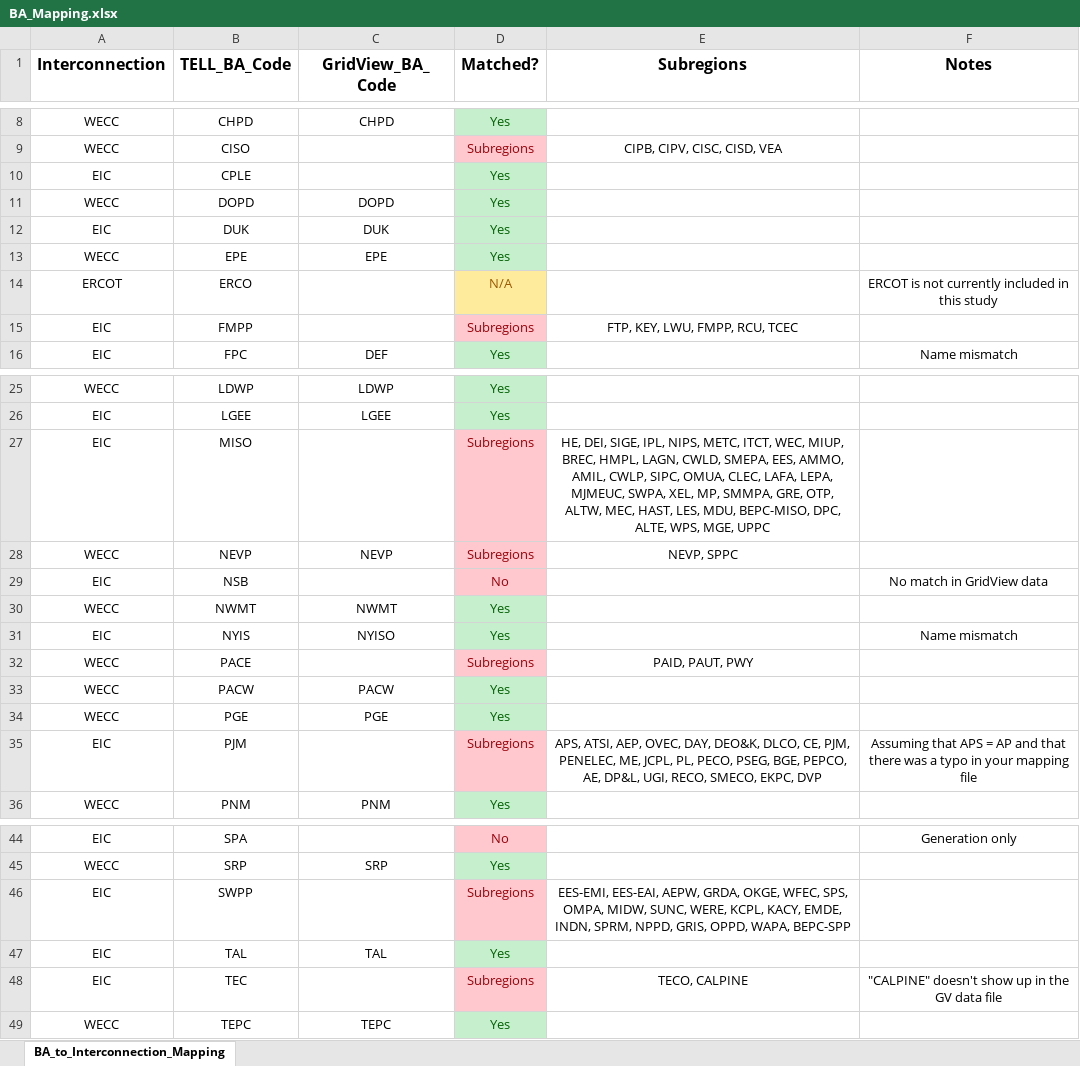
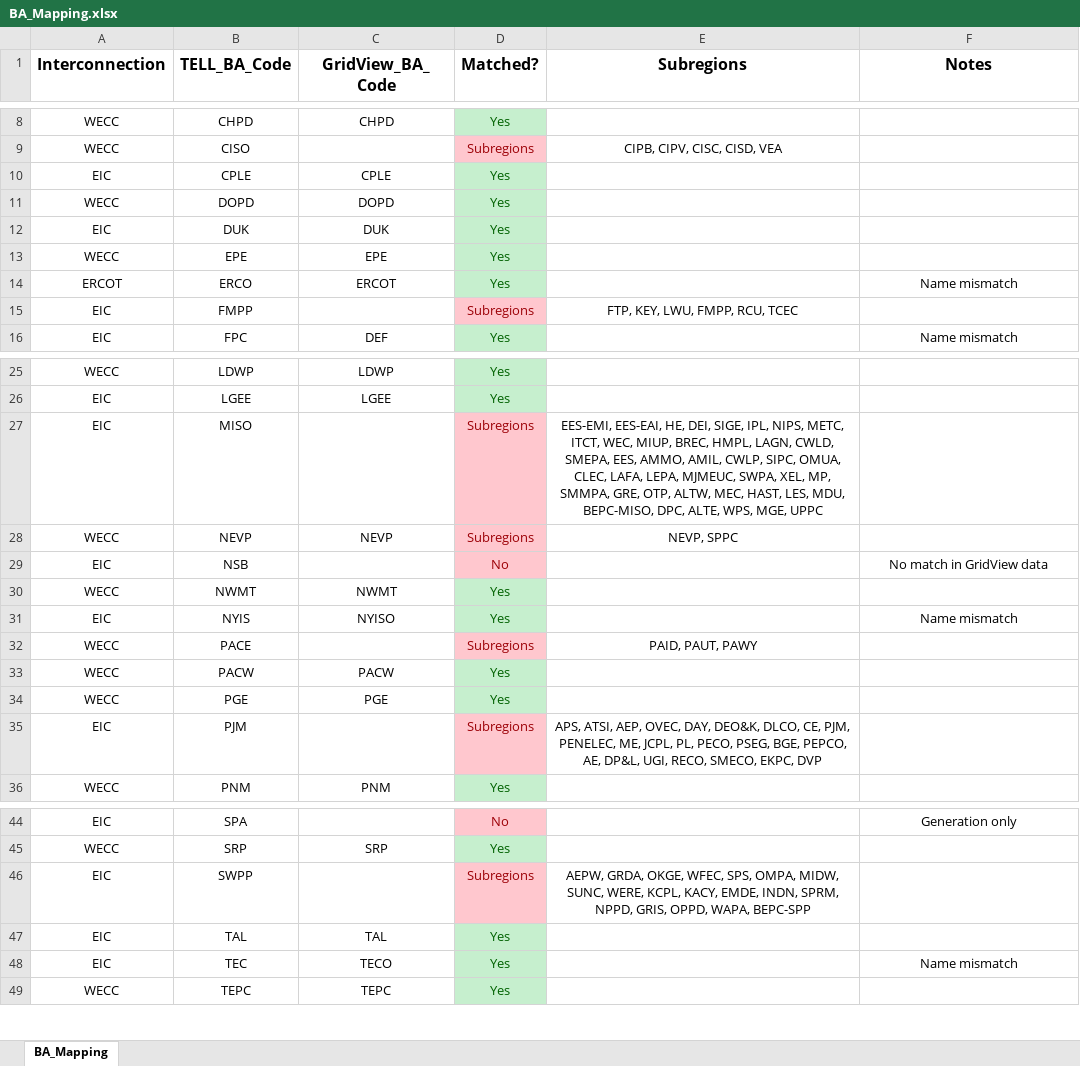
Before and after one commit to cdburley/ntp_heat_wave_loads, an Excel workbook: data/BA_Mapping.xlsx, sheet BA_Mapping, drawn as a sheet; only a part is shown, gaps mark what is left out; values as stored, in another font and other column widths than the file's, no borders; the diff covers the shown part only; the diff names each change by its address in the sheet, - before the commit and + after, or states it on an @@ line.

```diff
--- a/data/BA_Mapping.xlsx (sheet BA_Mapping)
+++ b/data/BA_Mapping.xlsx (sheet BA_Mapping)
-sheet tab: BA_to_Interconnection_Mapping
+sheet tab: BA_Mapping
-C10 (GridView_BA_Code): (empty)
+C10 (GridView_BA_Code): CPLE
-C14 (GridView_BA_Code): (empty)
+C14 (GridView_BA_Code): ERCOT
-D14 (Matched?): N/A
+D14 (Matched?): Yes
@@ D14 fill: #FFEB9C → #C6EFCE, text colour: #9C5700 → #006100 @@
-F14 (Notes): ERCOT is not currently included in this study
+F14 (Notes): Name mismatch
-E27 (Subregions): HE, DEI,…
+E27 (Subregions): EES-EMI, EES-EAI, HE, DEI,…
-E32 (Subregions): PAID, PAUT, PWY
+E32 (Subregions): PAID, PAUT, PAWY
-F35 (Notes): Assuming that APS = AP and that there was a typo in your mapping file
+F35 (Notes): (empty)
-E46 (Subregions): EES-EMI, EES-EAI, AEPW, GRDA,…
+E46 (Subregions): AEPW, GRDA,…
-C48 (GridView_BA_Code): (empty)
+C48 (GridView_BA_Code): TECO
-D48 (Matched?): Subregions
+D48 (Matched?): Yes
@@ D48 fill: #FFC7CE → #C6EFCE, text colour: #9C0006 → #006100 @@
-E48 (Subregions): TECO, CALPINE
+E48 (Subregions): (empty)
-F48 (Notes): "CALPINE" doesn't show up in the GV data file
+F48 (Notes): Name mismatch
```
Also changed, not shown: 2 edited cells elsewhere in this sheet, 6 other files.
